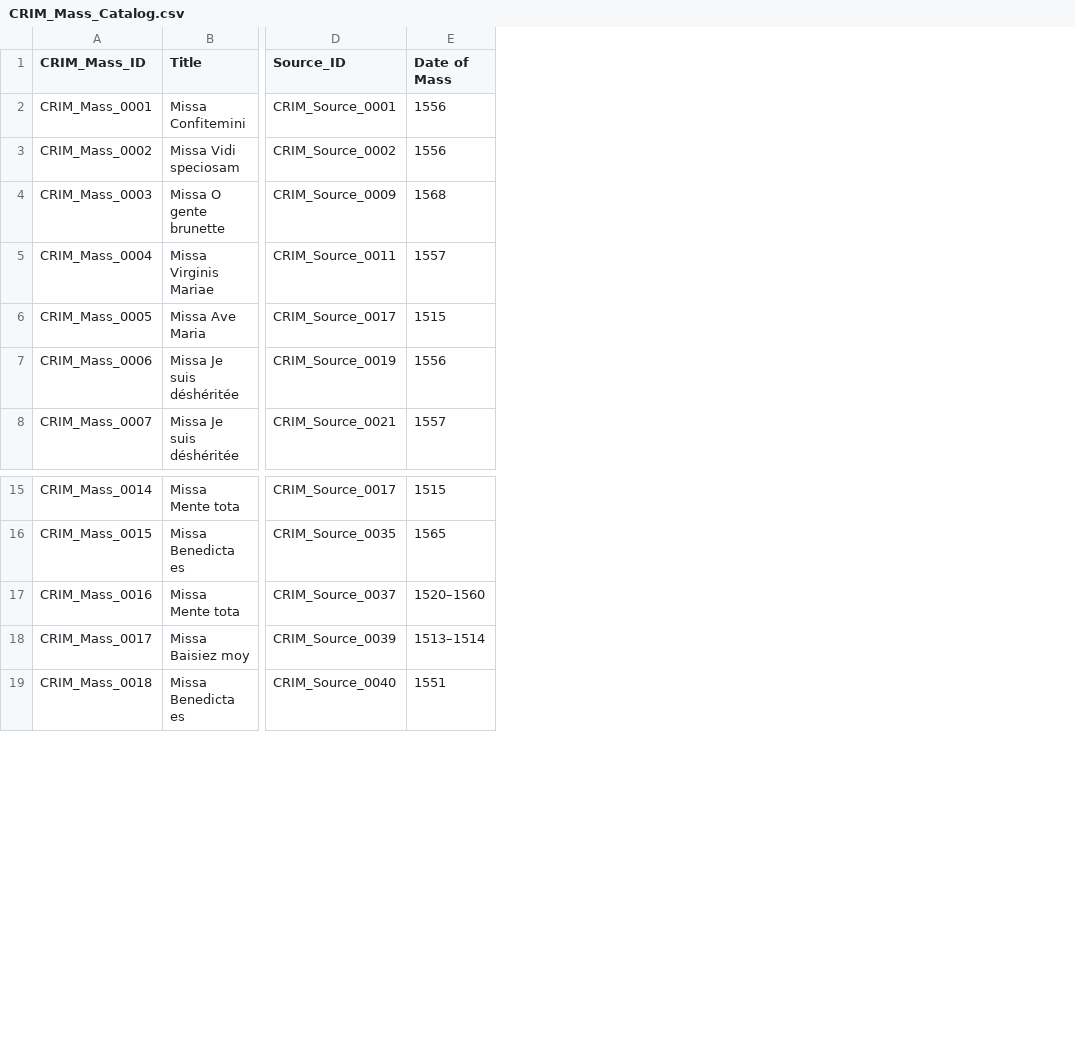
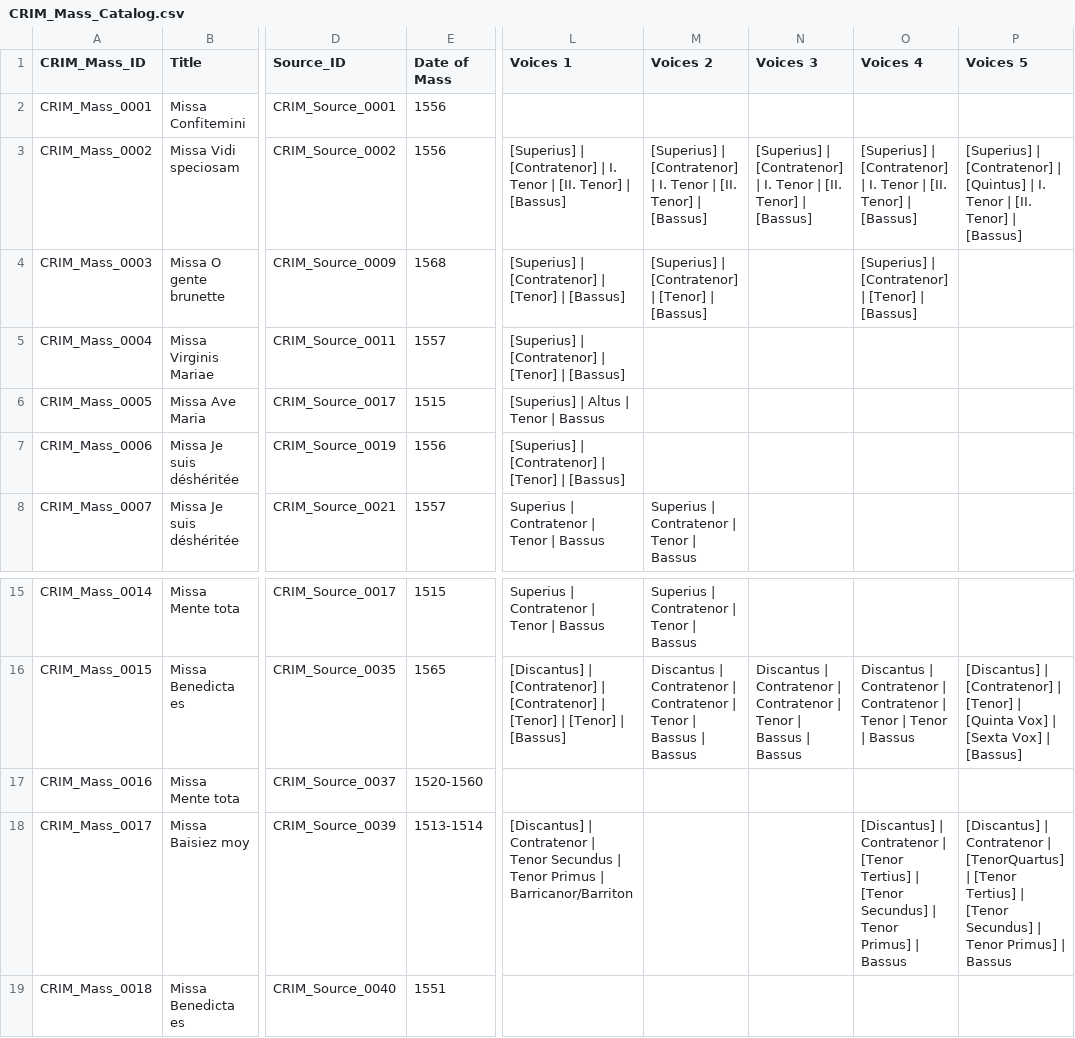
Before and after one commit to CRIM-Project/CRIM-online, a CSV file: import/source/CRIM_Mass_Catalog.csv, drawn as a sheet; only a part is shown, gaps mark what is left out; the diff names each change by its address in the sheet, - before the commit and + after, or states it on an @@ line.

Commit message:
Revised catalogs and beginning work on importing citations

```diff
--- a/import/source/CRIM_Mass_Catalog.csv
+++ b/import/source/CRIM_Mass_Catalog.csv
+column L (Voices 1), rows 3-8: [Superius] | [Contratenor] | I. Tenor | [II. Tenor] | [Bassus] | [Superius] | [Contratenor] | [Tenor] | [Bassus] | [Superius] | [Contratenor] | [Tenor] | [Bassus] | [Superius] | Altus | Tenor | Bassus | [Superius] | [Contratenor] | [Tenor] | [Bassus] | Superius | Contratenor | Tenor | Bassus; rows 15-18: Superius | Contratenor | Tenor | Bassus | [Discantus] | [Contratenor] | [Contratenor] | [Tenor] | [Tenor] | [Bassus] |  | [Discantus] | Contratenor | Tenor Secundus | Tenor Primus | Barricanor/Barriton
+column M (Voices 2), rows 3-8: [Superius] | [Contratenor] | I. Tenor | [II. Tenor] | [Bassus] | [Superius] | [Contratenor] | [Tenor] | [Bassus] |  |  |  | Superius | Contratenor | Tenor | Bassus; rows 15-16: Superius | Contratenor | Tenor | Bassus | Discantus | Contratenor | Contratenor | Tenor | Bassus | Bassus
+column N (Voices 3), row 3: [Superius] | [Contratenor] | I. Tenor | [II. Tenor] | [Bassus]; row 16: Discantus | Contratenor | Contratenor | Tenor | Bassus | Bassus
+column O (Voices 4), rows 3-4: [Superius] | [Contratenor] | I. Tenor | [II. Tenor] | [Bassus] | [Superius] | [Contratenor] | [Tenor] | [Bassus]; rows 16-18: Discantus | Contratenor | Contratenor | Tenor | Tenor | Bassus |  | [Discantus] | Contratenor | [Tenor Tertius] | [Tenor Secundus] | Tenor Primus] | Bassus
+column P (Voices 5), row 3: [Superius] | [Contratenor] | [Quintus] | I. Tenor | [II. Tenor] | [Bassus]; rows 16-18: [Discantus] | [Contratenor] | [Tenor] | [Quinta Vox] | [Sexta Vox] | [Bassus] |  | [Discantus] | Contratenor | [TenorQuartus] | [Tenor Tertius] | [Tenor Secundus] | Tenor Primus] | Bassus
-E17 (Date of Mass): 1520–1560
+E17 (Date of Mass): 1520-1560
-E18 (Date of Mass): 1513–1514
+E18 (Date of Mass): 1513-1514
```
Also changed, not shown: import/source/CRIM_Model_Catalog.csv, import/source/CRIM_Person_Catalog.csv, 7 other files.
